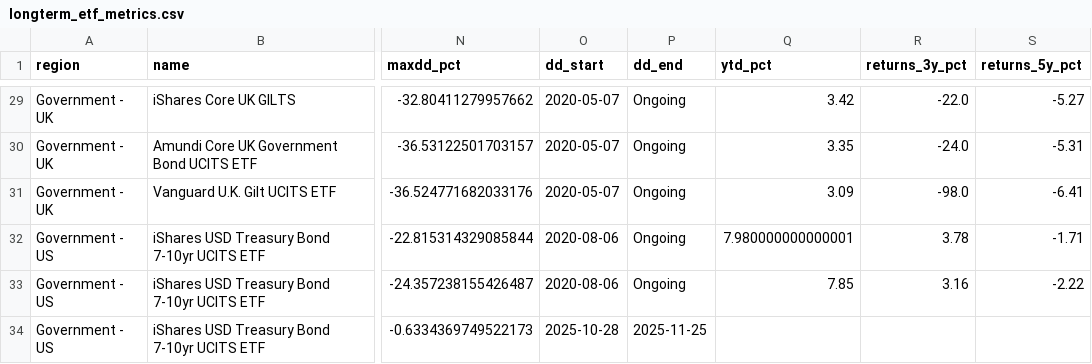
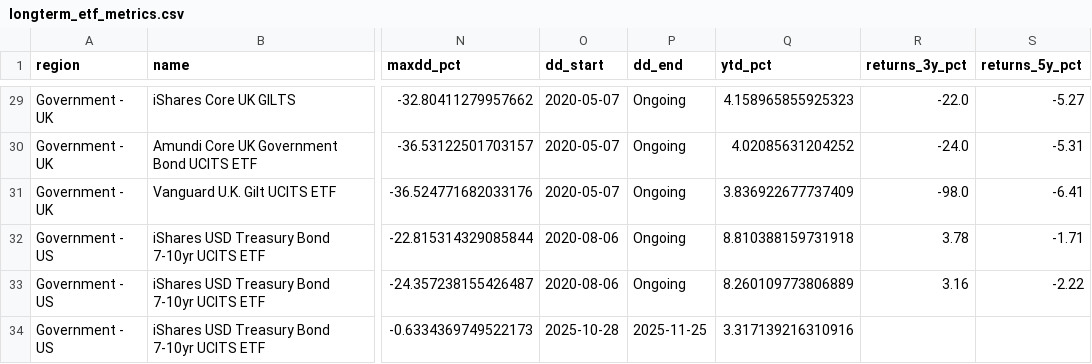
Before and after one commit to bankeronwheels/quilt-outputs, a CSV file: longterm_etf_metrics.csv, drawn as a sheet; only a part is shown, gaps mark what is left out; the diff covers the shown part only; the diff names each change by its address in the sheet, - before the commit and + after, or states it on an @@ line.

```diff
--- a/longterm_etf_metrics.csv
+++ b/longterm_etf_metrics.csv
-Q29 (ytd_pct): 3.42
+Q29 (ytd_pct): 4.158965855925323
-Q30 (ytd_pct): 3.35
+Q30 (ytd_pct): 4.02085631204252
-Q31 (ytd_pct): 3.09
+Q31 (ytd_pct): 3.836922677737409
-Q32 (ytd_pct): 7.980000000000001
+Q32 (ytd_pct): 8.810388159731918
-Q33 (ytd_pct): 7.85
+Q33 (ytd_pct): 8.260109773806889
-Q34 (ytd_pct): (empty)
+Q34 (ytd_pct): 3.317139216310916
```
Also changed, not shown: 27 edited cells elsewhere in this file, 1 other file.
